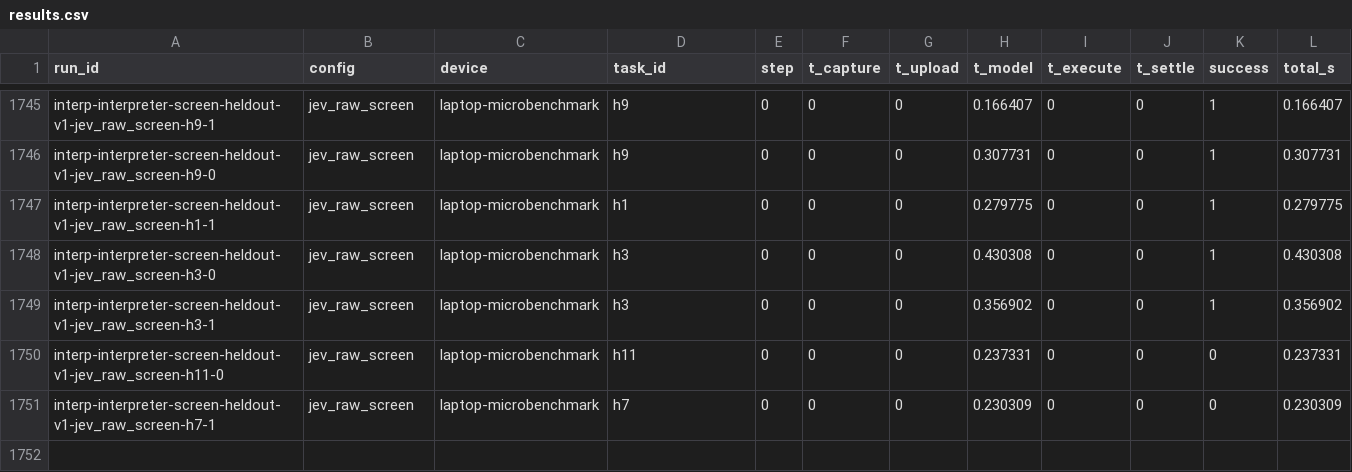
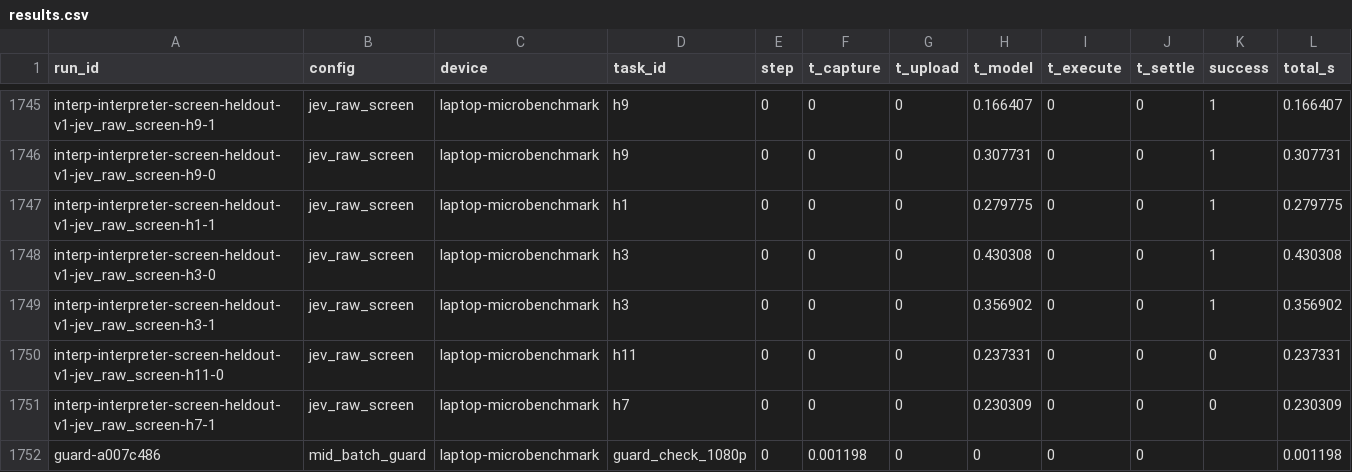
Before and after one commit to Michael-Venous/Exospace, a CSV file: bench/results.csv, drawn as a sheet; only a part is shown, gaps mark what is left out; the diff names each change by its address in the sheet, - before the commit and + after, or states it on an @@ line.

Commit message:
Skip the rest of a batch when the screen moves under it
Before each aimed action after the first in a batch, the loop compares the
latest frame with the one the batch was planned on; if it changed (a tapped
field opened a keyboard over the form), the rest is skipped and the model
regrounds. Ported by hand from overnight-ultracode into main's loop, so the
display events and the stale-discard rule are untouched. The extra grab
counts toward t_capture.

bench/guard_cost.py measures the check: 1.20 ms median, 2.83 ms p95 for a
1080p frame on the laptop (row in bench/results.csv); rerun on the Pi.

```diff
--- a/bench/results.csv
+++ b/bench/results.csv
+row 1752: guard-a007c486 | mid_batch_guard | laptop-microbenchmark | guard_check_1080p | 0 | 0.001198 | 0 | 0 | 0 | 0 |  | 0.001198
```
Also changed, not shown: 4 other files.
